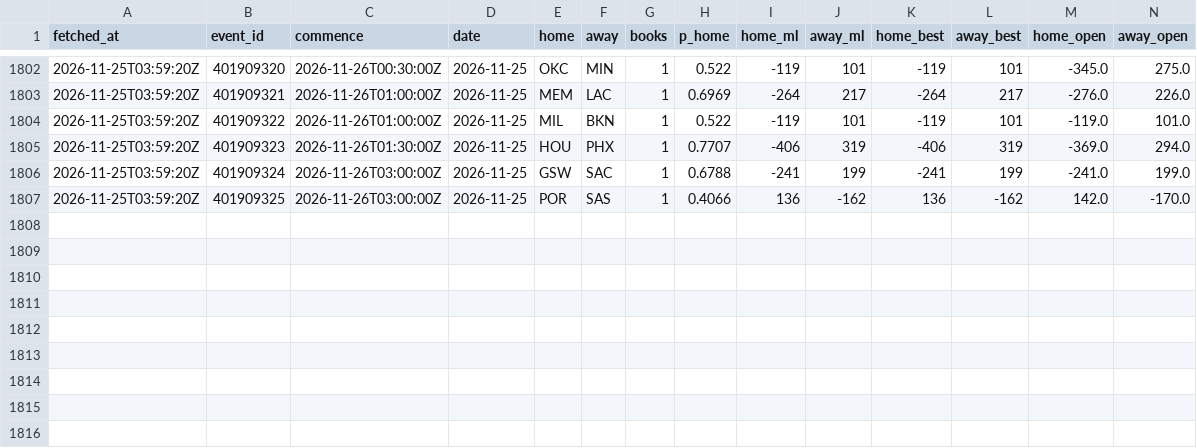
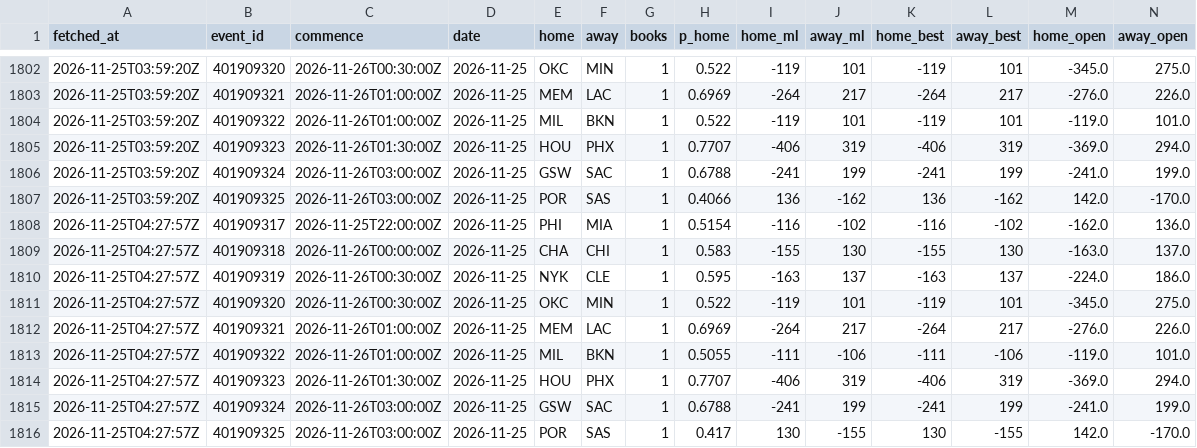
Before and after one commit to eseto9/NBA-Model, a CSV file: log/odds.csv, drawn as a sheet; only a part is shown, gaps mark what is left out; rows hold the shown columns only; the diff names each change by its address in the sheet, - before the commit and + after, or states it on an @@ line.

```diff
--- a/log/odds.csv
+++ b/log/odds.csv
+row 1808: 2026-11-25T04:27:57Z | 401909317 | 2026-11-25T22:00:00Z | 2026-11-25 | PHI | MIA | 1 | 0.5154 | -116 | -102 | -116 | -102 | -162.0 | 136.0
+row 1809: 2026-11-25T04:27:57Z | 401909318 | 2026-11-26T00:00:00Z | 2026-11-25 | CHA | CHI | 1 | 0.583 | -155 | 130 | -155 | 130 | -163.0 | 137.0
+row 1810: 2026-11-25T04:27:57Z | 401909319 | 2026-11-26T00:30:00Z | 2026-11-25 | NYK | CLE | 1 | 0.595 | -163 | 137 | -163 | 137 | -224.0 | 186.0
+row 1811: 2026-11-25T04:27:57Z | 401909320 | 2026-11-26T00:30:00Z | 2026-11-25 | OKC | MIN | 1 | 0.522 | -119 | 101 | -119 | 101 | -345.0 | 275.0
+row 1812: 2026-11-25T04:27:57Z | 401909321 | 2026-11-26T01:00:00Z | 2026-11-25 | MEM | LAC | 1 | 0.6969 | -264 | 217 | -264 | 217 | -276.0 | 226.0
+row 1813: 2026-11-25T04:27:57Z | 401909322 | 2026-11-26T01:00:00Z | 2026-11-25 | MIL | BKN | 1 | 0.5055 | -111 | -106 | -111 | -106 | -119.0 | 101.0
+row 1814: 2026-11-25T04:27:57Z | 401909323 | 2026-11-26T01:30:00Z | 2026-11-25 | HOU | PHX | 1 | 0.7707 | -406 | 319 | -406 | 319 | -369.0 | 294.0
+row 1815: 2026-11-25T04:27:57Z | 401909324 | 2026-11-26T03:00:00Z | 2026-11-25 | GSW | SAC | 1 | 0.6788 | -241 | 199 | -241 | 199 | -241.0 | 199.0
+row 1816: 2026-11-25T04:27:57Z | 401909325 | 2026-11-26T03:00:00Z | 2026-11-25 | POR | SAS | 1 | 0.417 | 130 | -155 | 130 | -155 | 142.0 | -170.0
```
Also changed, not shown: log/rankings.csv, 15 other files.
